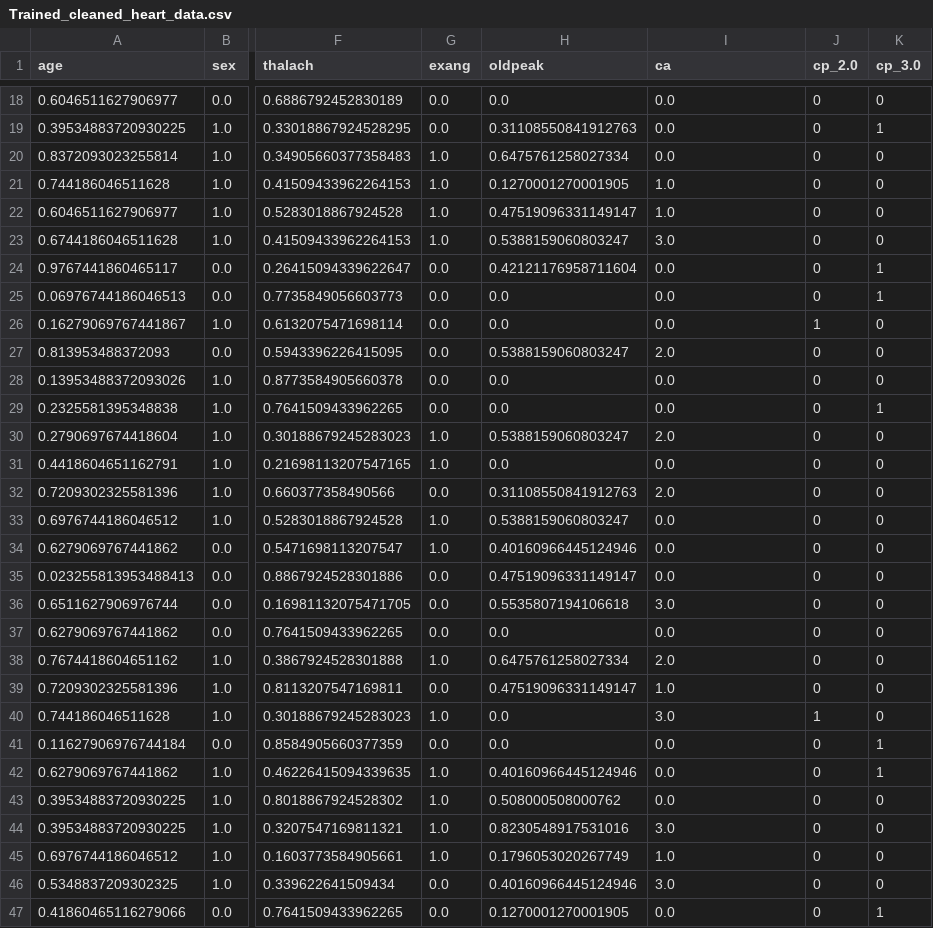
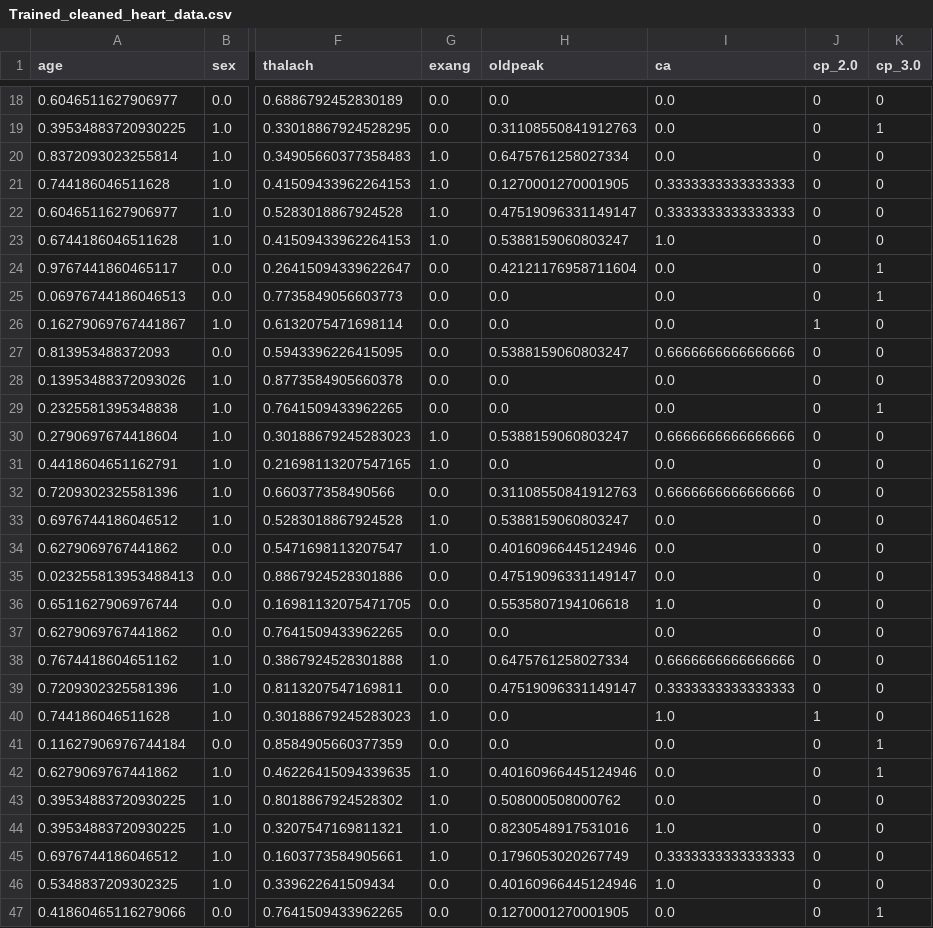
Before and after one commit to Ahmed-Amr777/hearthealth, a CSV file: data/Trained_cleaned_heart_data.csv, drawn as a sheet; only a part is shown, gaps mark what is left out; the diff covers the shown part only; the diff names each change by its address in the sheet, - before the commit and + after, or states it on an @@ line.

```diff
--- a/data/Trained_cleaned_heart_data.csv
+++ b/data/Trained_cleaned_heart_data.csv
-I21:I22 (ca): 1.0
+I21:I22 (ca): 0.3333333333333333
-I23 (ca): 3.0
+I23 (ca): 1.0
-I27 (ca): 2.0
+I27 (ca): 0.6666666666666666
-I30 (ca): 2.0
+I30 (ca): 0.6666666666666666
-I32 (ca): 2.0
+I32 (ca): 0.6666666666666666
-I36 (ca): 3.0
+I36 (ca): 1.0
-I38 (ca): 2.0
+I38 (ca): 0.6666666666666666
-I39 (ca): 1.0
+I39 (ca): 0.3333333333333333
-I40 (ca): 3.0
+I40 (ca): 1.0
-I44 (ca): 3.0
+I44 (ca): 1.0
-I45 (ca): 1.0
+I45 (ca): 0.3333333333333333
-I46 (ca): 3.0
+I46 (ca): 1.0
```
Also changed, not shown: 78 edited cells elsewhere in this file, data/Test_selected_features.csv, data/Trained_pca_heart.csv, 12 other files.
